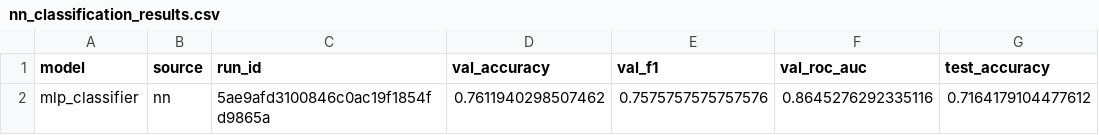
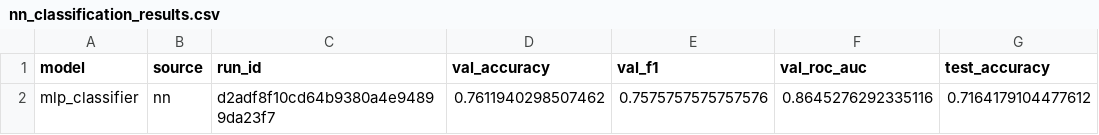
Before and after one commit to rayyansi9/CS-4120-01-Diabetes-Project-ML-Fixed, a CSV file: reports/tables/nn_classification_results.csv, drawn as a sheet; only a part is shown; the diff names each change by its address in the sheet, - before the commit and + after, or states it on an @@ line.

```diff
--- a/reports/tables/nn_classification_results.csv
+++ b/reports/tables/nn_classification_results.csv
-C2 (run_id): 5ae9afd3100846c0ac19f1854fd9865a
+C2 (run_id): d2adf8f10cd64b9380a4e94899da23f7
```
Also changed, not shown: reports/tables/classification_results.csv, reports/tables/regression_results.csv, 6 other files.
